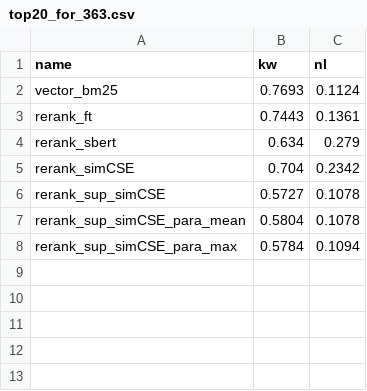
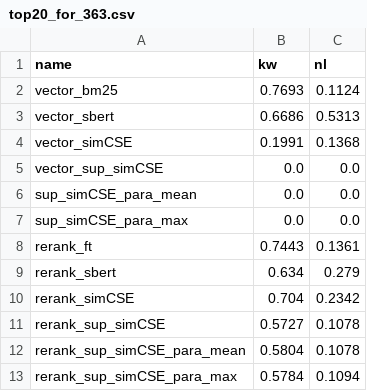
Before and after one commit to xwanyue0221/COSI132A_Final_Project, a CSV file: hw5_xiao_wanyue/scores/top20_for_363.csv, drawn as a sheet.

```diff
--- a/hw5_xiao_wanyue/scores/top20_for_363.csv
+++ b/hw5_xiao_wanyue/scores/top20_for_363.csv
@@ -2,2 +2,7 @@ name,kw,nl
 vector_bm25,0.7693,0.1124
+vector_sbert,0.6686,0.5313
+vector_simCSE,0.1991,0.1368
+vector_sup_simCSE,0.0,0.0
+sup_simCSE_para_mean,0.0,0.0
+sup_simCSE_para_max,0.0,0.0
 rerank_ft,0.7443,0.1361
```
Also changed, not shown: hw5_xiao_wanyue/scores/top20_for_397.csv, hw5_xiao_wanyue/scores/top20_for_439.csv, 12 other files.
